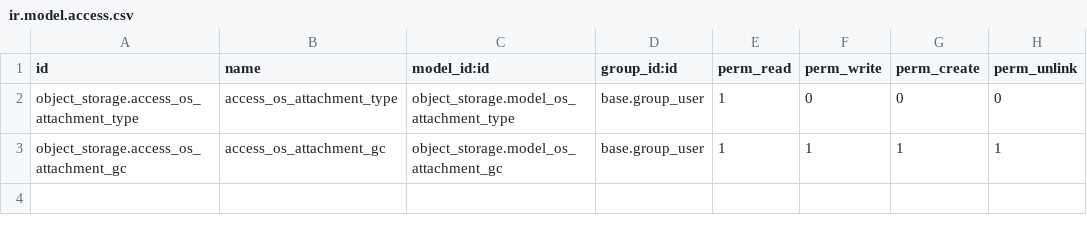
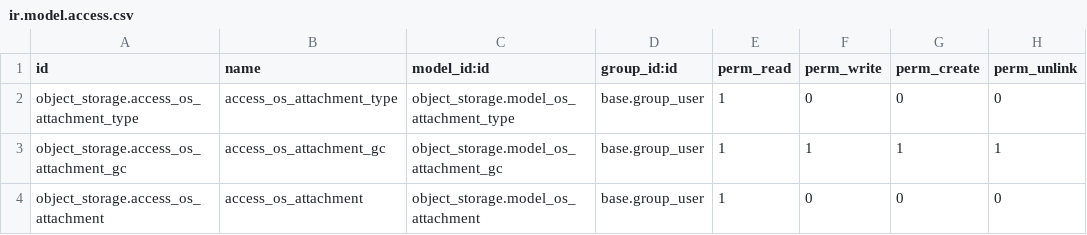
Before and after one commit to htun-htethtetaung/mrs_addons, a CSV file: object_storage/security/ir.model.access.csv, drawn as a sheet.

```diff
--- a/object_storage/security/ir.model.access.csv
+++ b/object_storage/security/ir.model.access.csv
@@ -3 +3,2 @@ object_storage.access_os_attachment_type,access_os_attachment_type,object_storag
 object_storage.access_os_attachment_gc,access_os_attachment_gc,object_storage.model_os_attachment_gc,base.group_user,1,1,1,1
+object_storage.access_os_attachment,access_os_attachment,object_storage.model_os_attachment,base.group_user,1,0,0,0
```
Also changed, not shown: 2 other files.
